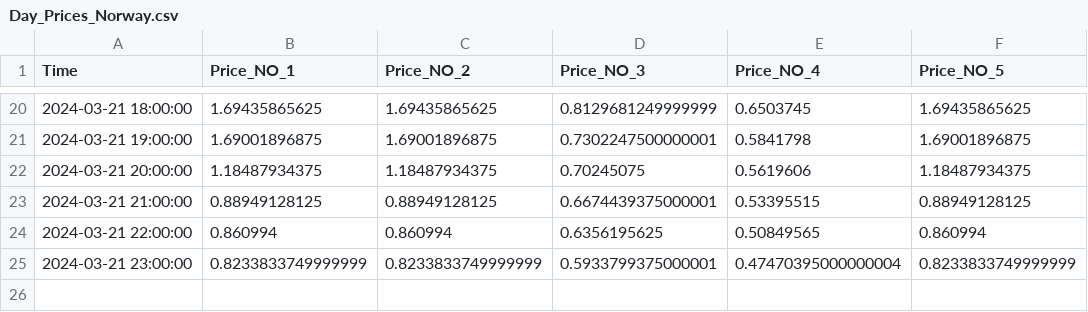
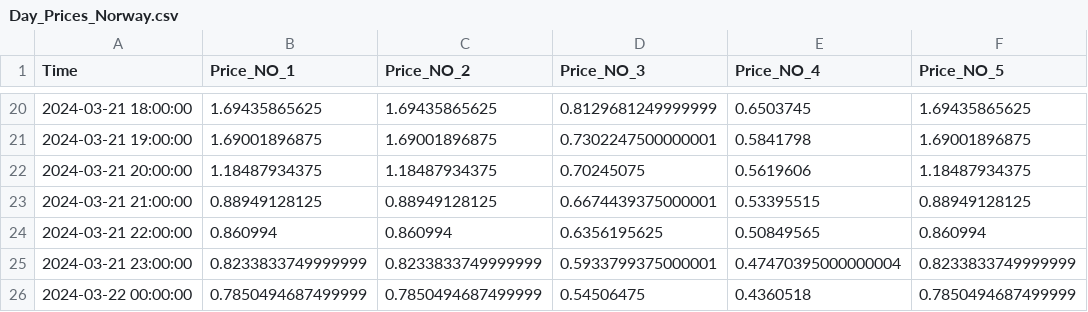
Before and after one commit to Qery-Data/European-Power-Price, a CSV file: data/Day_Prices_Norway.csv, drawn as a sheet; only a part is shown, gaps mark what is left out.

Commit message:
Latest Entsoe data update: 2024-03-21-14-06-57

```diff
--- a/data/Day_Prices_Norway.csv
+++ b/data/Day_Prices_Norway.csv
@@ -25 +25,2 @@ Time,Price_NO_1,Price_NO_2,Price_NO_3,Price_NO_4,Price_NO_5
 2024-03-21 23:00:00,0.8233833749999999,0.8233833749999999,0.5933799375000001,0.47470395000000004,0.8233833749999999
+2024-03-22 00:00:00,0.7850494687499999,0.7850494687499999,0.54506475,0.4360518,0.7850494687499999
```
